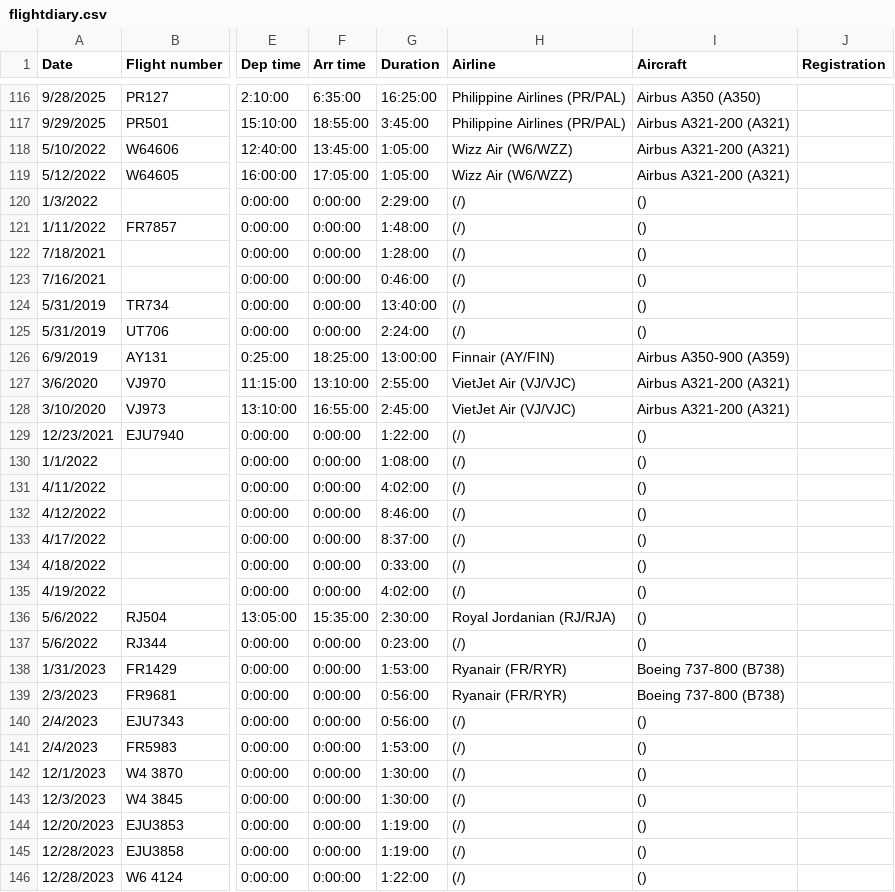
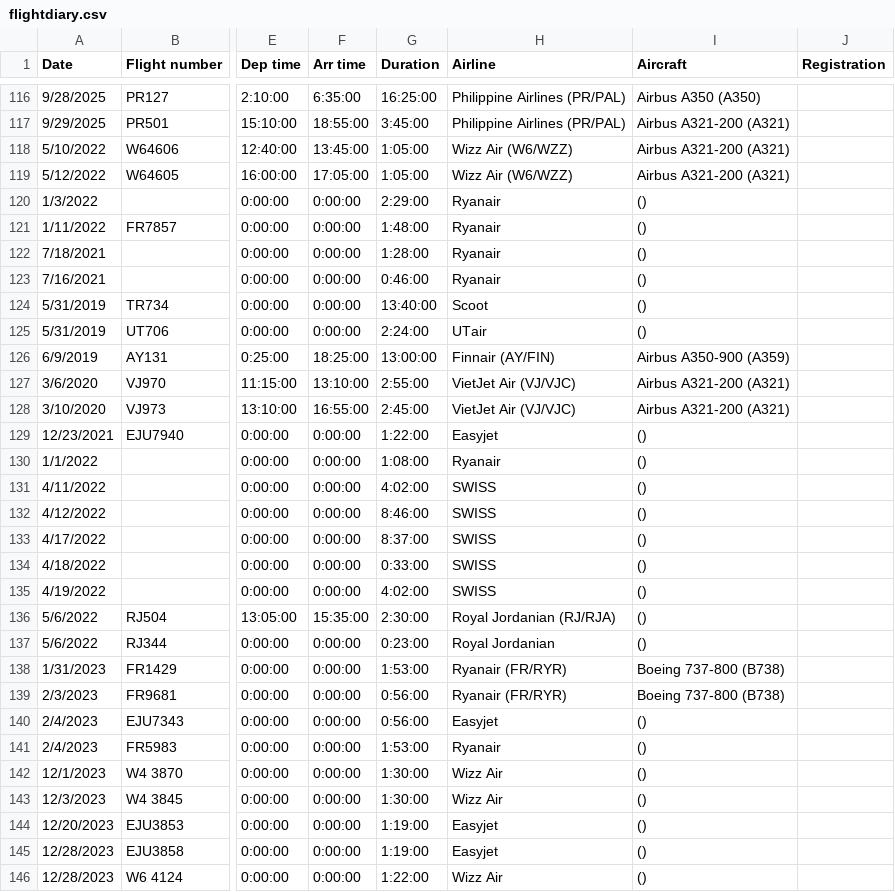
Before and after one commit to xuanx1/worldOyster, a CSV file: flightdiary.csv, drawn as a sheet; only a part is shown, gaps mark what is left out; the diff covers the shown part only; the diff names each change by its address in the sheet, - before the commit and + after, or states it on an @@ line.

```diff
--- a/flightdiary.csv
+++ b/flightdiary.csv
-H120:H123 (Airline): (/)
+H120:H123 (Airline): Ryanair
-H124 (Airline): (/)
+H124 (Airline): Scoot
-H125 (Airline): (/)
+H125 (Airline): UTair
-H129 (Airline): (/)
+H129 (Airline): Easyjet
-H130 (Airline): (/)
+H130 (Airline): Ryanair
-H131:H135 (Airline): (/)
+H131:H135 (Airline): SWISS
-H137 (Airline): (/)
+H137 (Airline): Royal Jordanian
-H140 (Airline): (/)
+H140 (Airline): Easyjet
-H141 (Airline): (/)
+H141 (Airline): Ryanair
-H142:H143 (Airline): (/)
+H142:H143 (Airline): Wizz Air
-H144:H145 (Airline): (/)
+H144:H145 (Airline): Easyjet
-H146 (Airline): (/)
+H146 (Airline): Wizz Air
```
Also changed, not shown: 99 edited cells elsewhere in this file, 2 other files.
